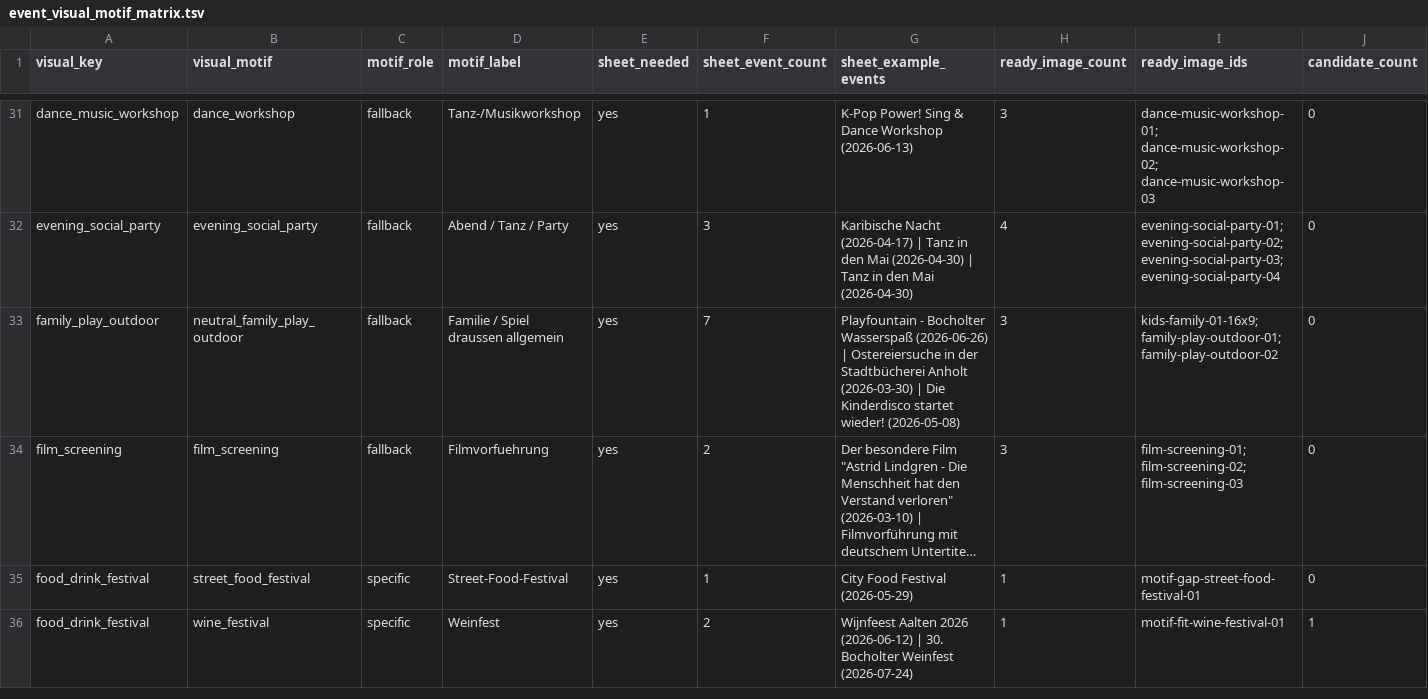
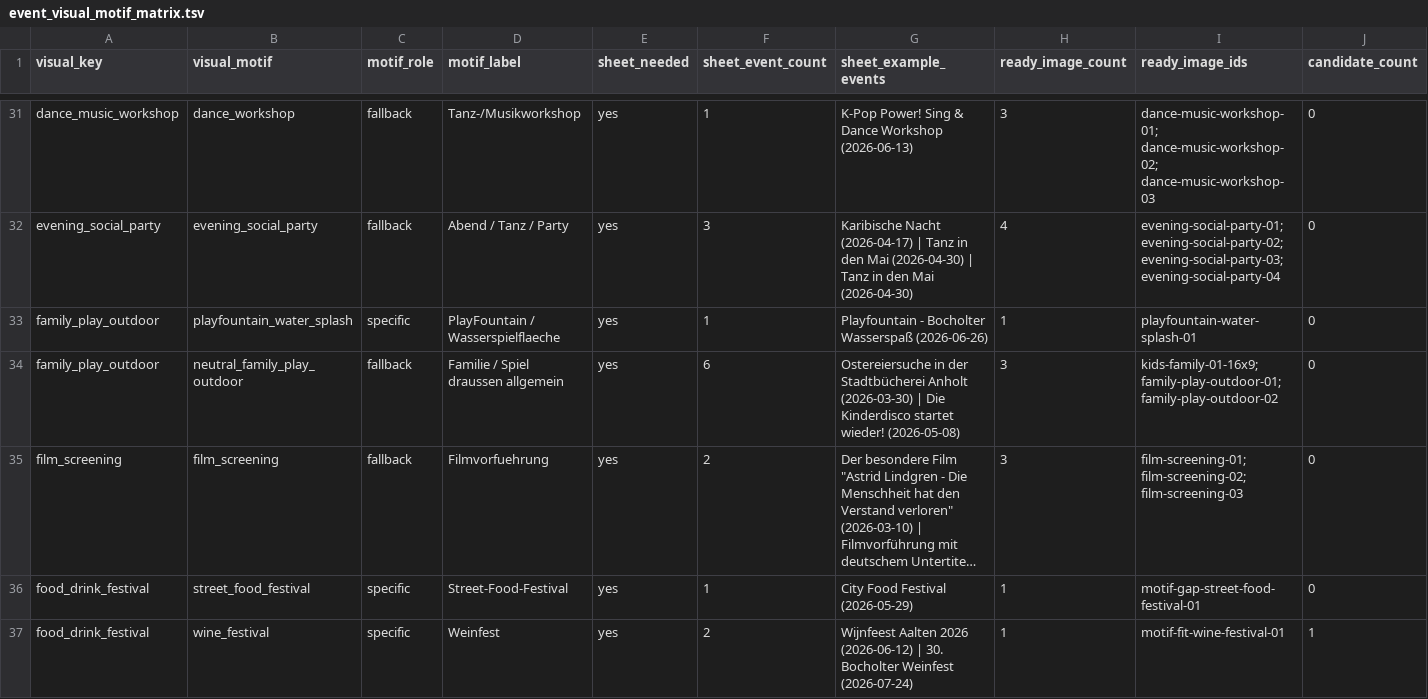
Before and after one commit to Stratos888/Bocholt-Erleben, a TSV file: data/event_visual_motif_matrix.tsv, drawn as a sheet; only a part is shown, gaps mark what is left out; long unchanged cells end in …; addresses are those after the commit; rows hold the shown columns only; the diff names each change by its address in the sheet, - before the commit and + after, or states it on an @@ line.

```diff
--- a/data/event_visual_motif_matrix.tsv
+++ b/data/event_visual_motif_matrix.tsv
+row 33: family_play_outdoor | playfountain_water_splash | specific | PlayFountain / Wasserspielflaeche | yes | 1 | Playfountain - Bocholter Wasserspaß (2026-06-26) | 1 | playfountain-water-splash-01 | 0
-F34 (sheet_event_count): 7
+F34 (sheet_event_count): 6
-G34 (sheet_example_events): Playfountain - Bocholter Wasserspaß (2026-06-26) | Ostereiersuche in…
+G34 (sheet_example_events): Ostereiersuche in…
```
Also changed, not shown: 5 other files.
